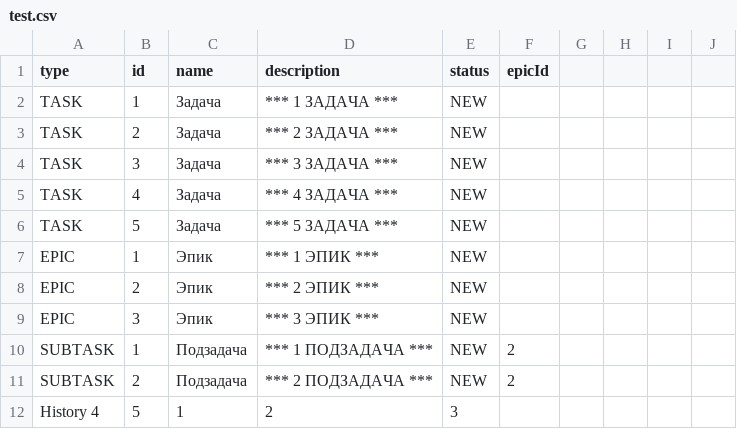
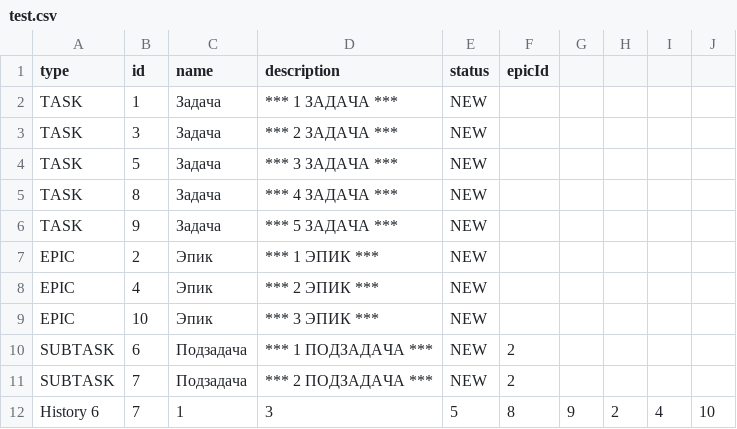
Before and after one commit to TriAndres/java-kanban, a CSV file: src/main/java/ru/practicum/manage/file/test.csv, drawn as a sheet.

```diff
--- a/src/main/java/ru/practicum/manage/file/test.csv
+++ b/src/main/java/ru/practicum/manage/file/test.csv
@@ -2,11 +2,11 @@ type,id,name,description,status,epicId
 TASK,1,Задача,*** 1 ЗАДАЧА ***,NEW
-TASK,2,Задача,*** 2 ЗАДАЧА ***,NEW
-TASK,3,Задача,*** 3 ЗАДАЧА ***,NEW
-TASK,4,Задача,*** 4 ЗАДАЧА ***,NEW
-TASK,5,Задача,*** 5 ЗАДАЧА ***,NEW
-EPIC,1,Эпик,*** 1 ЭПИК ***,NEW
-EPIC,2,Эпик,*** 2 ЭПИК ***,NEW
-EPIC,3,Эпик,*** 3 ЭПИК ***,NEW
-SUBTASK,1,Подзадача,*** 1 ПОДЗАДАЧА ***,NEW,2
-SUBTASK,2,Подзадача,*** 2 ПОДЗАДАЧА ***,NEW,2
-History 4,5,1,2,3,
+TASK,3,Задача,*** 2 ЗАДАЧА ***,NEW
+TASK,5,Задача,*** 3 ЗАДАЧА ***,NEW
+TASK,8,Задача,*** 4 ЗАДАЧА ***,NEW
+TASK,9,Задача,*** 5 ЗАДАЧА ***,NEW
+EPIC,2,Эпик,*** 1 ЭПИК ***,NEW
+EPIC,4,Эпик,*** 2 ЭПИК ***,NEW
+EPIC,10,Эпик,*** 3 ЭПИК ***,NEW
+SUBTASK,6,Подзадача,*** 1 ПОДЗАДАЧА ***,NEW,2
+SUBTASK,7,Подзадача,*** 2 ПОДЗАДАЧА ***,NEW,2
+History 6,7,1,3,5,8,9,2,4,10,
```
Also changed, not shown: 4 other files.
